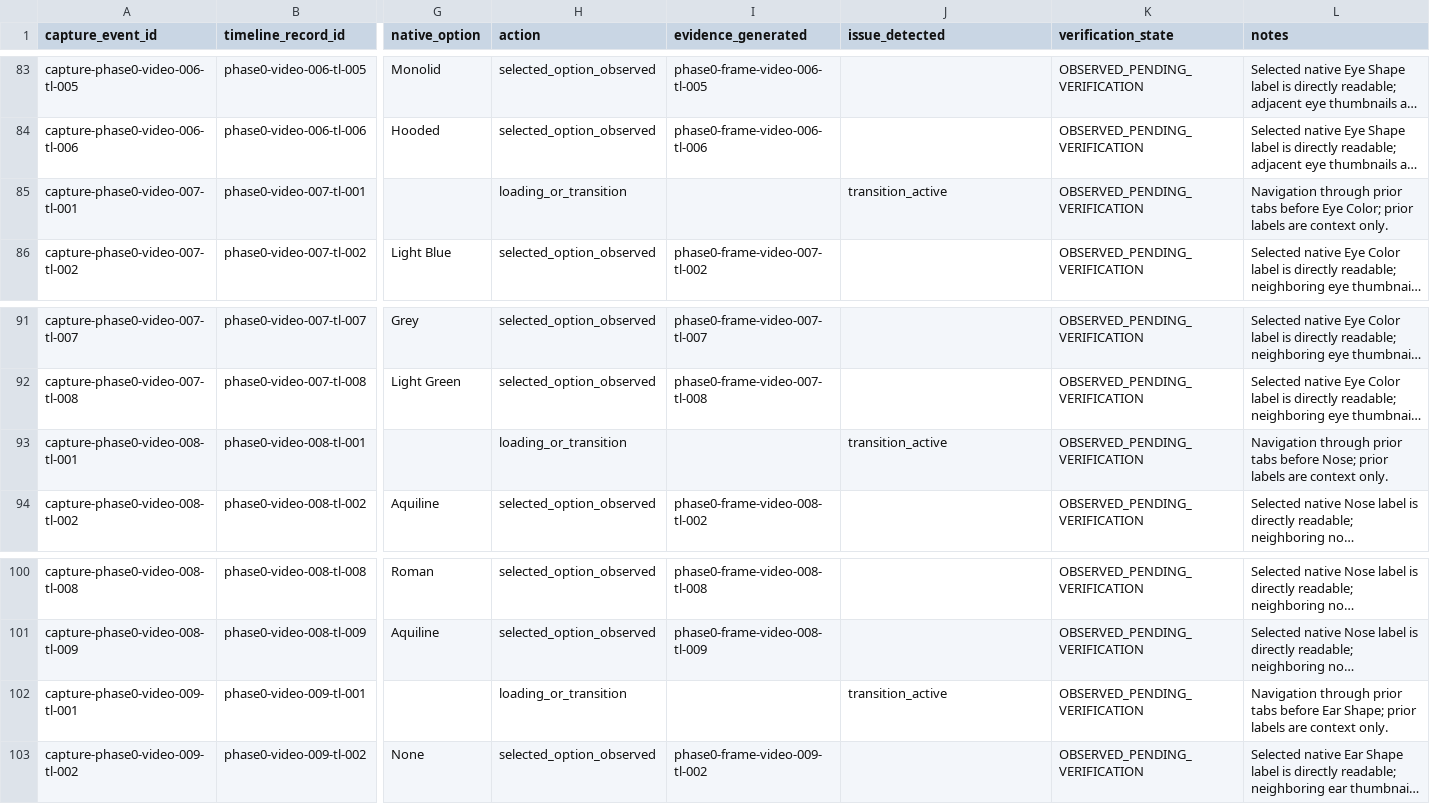
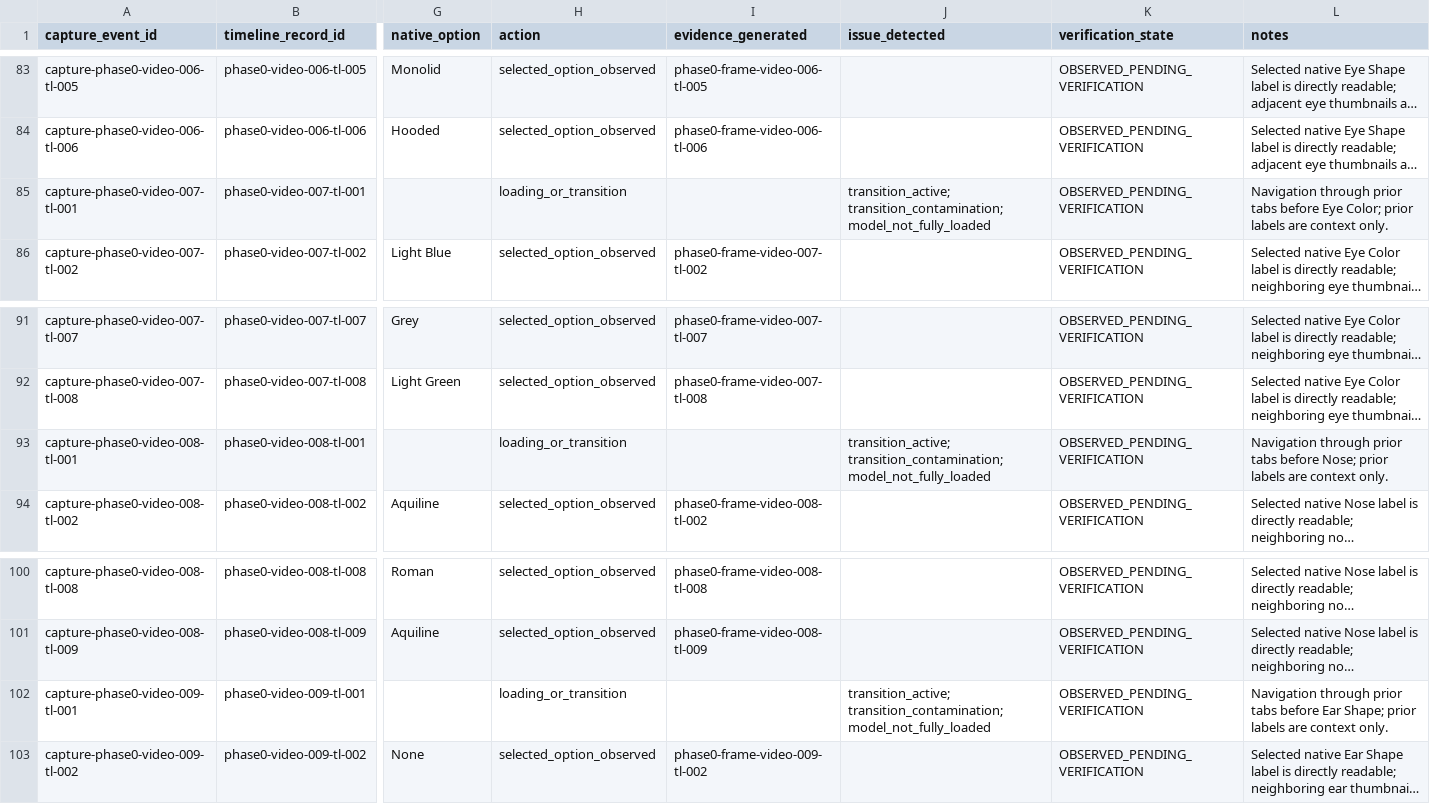
Before and after one commit to wyattskaggs96-ctrl/GameFaceMatch, a CSV file: data/phase-zero/capture_log.csv, drawn as a sheet; only a part is shown, gaps mark what is left out; long unchanged cells end in …; the diff covers the shown part only; the diff names each change by its address in the sheet, - before the commit and + after, or states it on an @@ line.

```diff
--- a/data/phase-zero/capture_log.csv
+++ b/data/phase-zero/capture_log.csv
-J85 (issue_detected): transition_active
+J85 (issue_detected): transition_active; transition_contamination; model_not_fully_loaded
-J93 (issue_detected): transition_active
+J93 (issue_detected): transition_active; transition_contamination; model_not_fully_loaded
-J102 (issue_detected): transition_active
+J102 (issue_detected): transition_active; transition_contamination; model_not_fully_loaded
```
Also changed, not shown: 36 edited cells elsewhere in this file, 8 other files.
